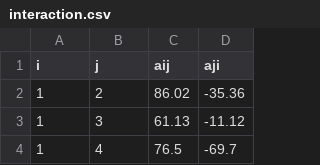
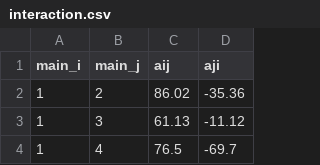
Before and after one commit to haoyifan312/thermo, a CSV file: data/unifac/interaction.csv, drawn as a sheet; only a part is shown.

```diff
--- a/data/unifac/interaction.csv
+++ b/data/unifac/interaction.csv
@@ -1,2 +1,2 @@
-i,j,aij,aji
+main_i,main_j,aij,aji
 1,2,86.02,-35.36
```
Also changed, not shown: data/unifac/group_data.csv, 2 other files.
